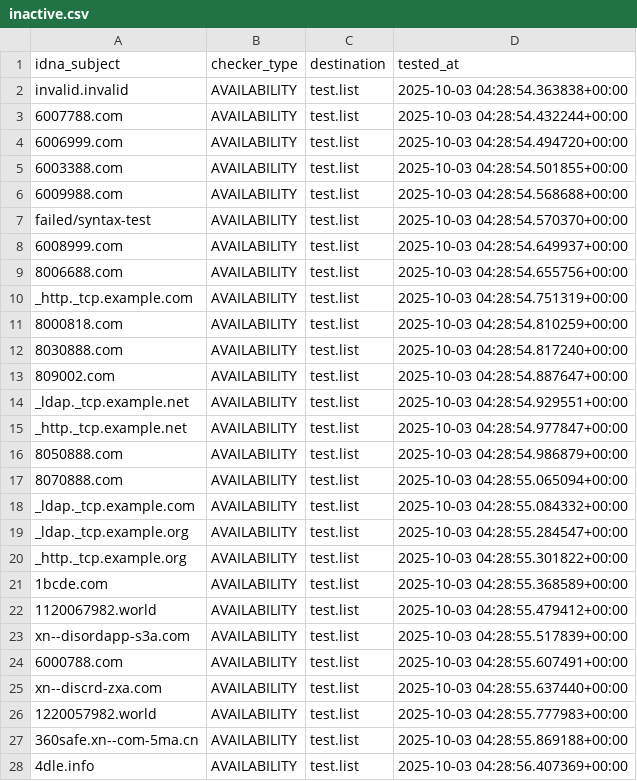
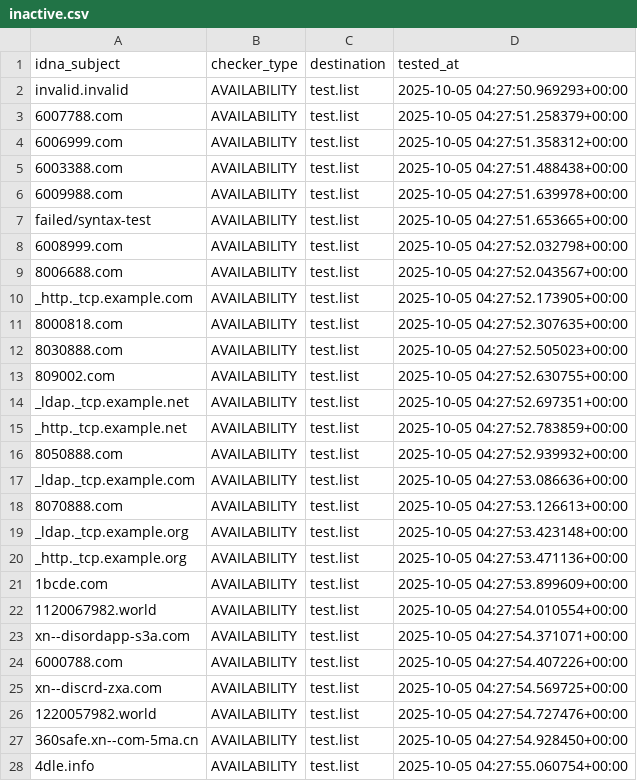
Before and after one commit to PyFunceble/ci_test, a CSV file: .pyfunceble/inactive.csv, drawn as a sheet; only a part is shown; the diff covers the shown part only.

```diff
--- a/.pyfunceble/inactive.csv
+++ b/.pyfunceble/inactive.csv
@@ -1,28 +1,28 @@
 idna_subject,checker_type,destination,tested_at
-invalid.invalid,AVAILABILITY,test.list,2025-10-03 04:28:54.363838+00:00
-6007788.com,AVAILABILITY,test.list,2025-10-03 04:28:54.432244+00:00
-6006999.com,AVAILABILITY,test.list,2025-10-03 04:28:54.494720+00:00
-6003388.com,AVAILABILITY,test.list,2025-10-03 04:28:54.501855+00:00
-6009988.com,AVAILABILITY,test.list,2025-10-03 04:28:54.568688+00:00
-failed/syntax-test,AVAILABILITY,test.list,2025-10-03 04:28:54.570370+00:00
-6008999.com,AVAILABILITY,test.list,2025-10-03 04:28:54.649937+00:00
-8006688.com,AVAILABILITY,test.list,2025-10-03 04:28:54.655756+00:00
-_http._tcp.example.com,AVAILABILITY,test.list,2025-10-03 04:28:54.751319+00:00
-8000818.com,AVAILABILITY,test.list,2025-10-03 04:28:54.810259+00:00
-8030888.com,AVAILABILITY,test.list,2025-10-03 04:28:54.817240+00:00
-809002.com,AVAILABILITY,test.list,2025-10-03 04:28:54.887647+00:00
-_ldap._tcp.example.net,AVAILABILITY,test.list,2025-10-03 04:28:54.929551+00:00
-_http._tcp.example.net,AVAILABILITY,test.list,2025-10-03 04:28:54.977847+00:00
-8050888.com,AVAILABILITY,test.list,2025-10-03 04:28:54.986879+00:00
-8070888.com,AVAILABILITY,test.list,2025-10-03 04:28:55.065094+00:00
-_ldap._tcp.example.com,AVAILABILITY,test.list,2025-10-03 04:28:55.084332+00:00
-_ldap._tcp.example.org,AVAILABILITY,test.list,2025-10-03 04:28:55.284547+00:00
-_http._tcp.example.org,AVAILABILITY,test.list,2025-10-03 04:28:55.301822+00:00
-1bcde.com,AVAILABILITY,test.list,2025-10-03 04:28:55.368589+00:00
-1120067982.world,AVAILABILITY,test.list,2025-10-03 04:28:55.479412+00:00
-xn--disordapp-s3a.com,AVAILABILITY,test.list,2025-10-03 04:28:55.517839+00:00
-6000788.com,AVAILABILITY,test.list,2025-10-03 04:28:55.607491+00:00
-xn--discrd-zxa.com,AVAILABILITY,test.list,2025-10-03 04:28:55.637440+00:00
-1220057982.world,AVAILABILITY,test.list,2025-10-03 04:28:55.777983+00:00
-360safe.xn--com-5ma.cn,AVAILABILITY,test.list,2025-10-03 04:28:55.869188+00:00
-4dle.info,AVAILABILITY,test.list,2025-10-03 04:28:56.407369+00:00
+invalid.invalid,AVAILABILITY,test.list,2025-10-05 04:27:50.969293+00:00
+6007788.com,AVAILABILITY,test.list,2025-10-05 04:27:51.258379+00:00
+6006999.com,AVAILABILITY,test.list,2025-10-05 04:27:51.358312+00:00
+6003388.com,AVAILABILITY,test.list,2025-10-05 04:27:51.488438+00:00
+6009988.com,AVAILABILITY,test.list,2025-10-05 04:27:51.639978+00:00
+failed/syntax-test,AVAILABILITY,test.list,2025-10-05 04:27:51.653665+00:00
+6008999.com,AVAILABILITY,test.list,2025-10-05 04:27:52.032798+00:00
+8006688.com,AVAILABILITY,test.list,2025-10-05 04:27:52.043567+00:00
+_http._tcp.example.com,AVAILABILITY,test.list,2025-10-05 04:27:52.173905+00:00
+8000818.com,AVAILABILITY,test.list,2025-10-05 04:27:52.307635+00:00
+8030888.com,AVAILABILITY,test.list,2025-10-05 04:27:52.505023+00:00
+809002.com,AVAILABILITY,test.list,2025-10-05 04:27:52.630755+00:00
+_ldap._tcp.example.net,AVAILABILITY,test.list,2025-10-05 04:27:52.697351+00:00
+_http._tcp.example.net,AVAILABILITY,test.list,2025-10-05 04:27:52.783859+00:00
+8050888.com,AVAILABILITY,test.list,2025-10-05 04:27:52.939932+00:00
+_ldap._tcp.example.com,AVAILABILITY,test.list,2025-10-05 04:27:53.086636+00:00
+8070888.com,AVAILABILITY,test.list,2025-10-05 04:27:53.126613+00:00
+_ldap._tcp.example.org,AVAILABILITY,test.list,2025-10-05 04:27:53.423148+00:00
+_http._tcp.example.org,AVAILABILITY,test.list,2025-10-05 04:27:53.471136+00:00
+1bcde.com,AVAILABILITY,test.list,2025-10-05 04:27:53.899609+00:00
+1120067982.world,AVAILABILITY,test.list,2025-10-05 04:27:54.010554+00:00
+xn--disordapp-s3a.com,AVAILABILITY,test.list,2025-10-05 04:27:54.371071+00:00
+6000788.com,AVAILABILITY,test.list,2025-10-05 04:27:54.407226+00:00
+xn--discrd-zxa.com,AVAILABILITY,test.list,2025-10-05 04:27:54.569725+00:00
+1220057982.world,AVAILABILITY,test.list,2025-10-05 04:27:54.727476+00:00
+360safe.xn--com-5ma.cn,AVAILABILITY,test.list,2025-10-05 04:27:54.928450+00:00
+4dle.info,AVAILABILITY,test.list,2025-10-05 04:27:55.060754+00:00
```
Also changed, not shown: 1 edited cell elsewhere in this file, 8 other files.
